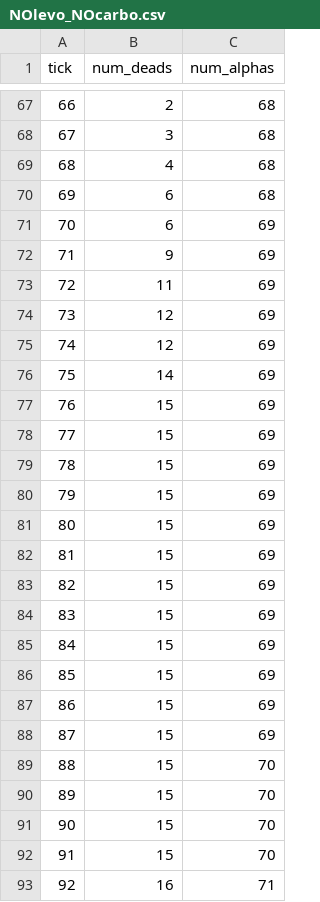
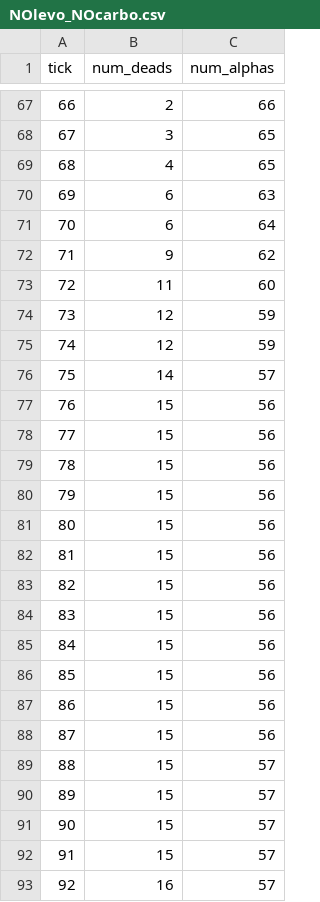
Before and after one commit to Meguazy/MASL, a CSV file: counts/NOlevo_NOcarbo.csv, drawn as a sheet; only a part is shown, gaps mark what is left out; the diff covers the shown part only.

```diff
--- a/counts/NOlevo_NOcarbo.csv
+++ b/counts/NOlevo_NOcarbo.csv
@@ -67,27 +67,27 @@ tick,num_deads,num_alphas
-66,2,68
-67,3,68
-68,4,68
-69,6,68
-70,6,69
-71,9,69
-72,11,69
-73,12,69
-74,12,69
-75,14,69
-76,15,69
-77,15,69
-78,15,69
-79,15,69
-80,15,69
-81,15,69
-82,15,69
-83,15,69
-84,15,69
-85,15,69
-86,15,69
-87,15,69
-88,15,70
-89,15,70
-90,15,70
-91,15,70
-92,16,71
+66,2,66
+67,3,65
+68,4,65
+69,6,63
+70,6,64
+71,9,62
+72,11,60
+73,12,59
+74,12,59
+75,14,57
+76,15,56
+77,15,56
+78,15,56
+79,15,56
+80,15,56
+81,15,56
+82,15,56
+83,15,56
+84,15,56
+85,15,56
+86,15,56
+87,15,56
+88,15,57
+89,15,57
+90,15,57
+91,15,57
+92,16,57
```
Also changed, not shown: 119 edited cells elsewhere in this file, counts/levo_NOcarbo.csv, counts/levo_carbo.csv, 13 other files.
